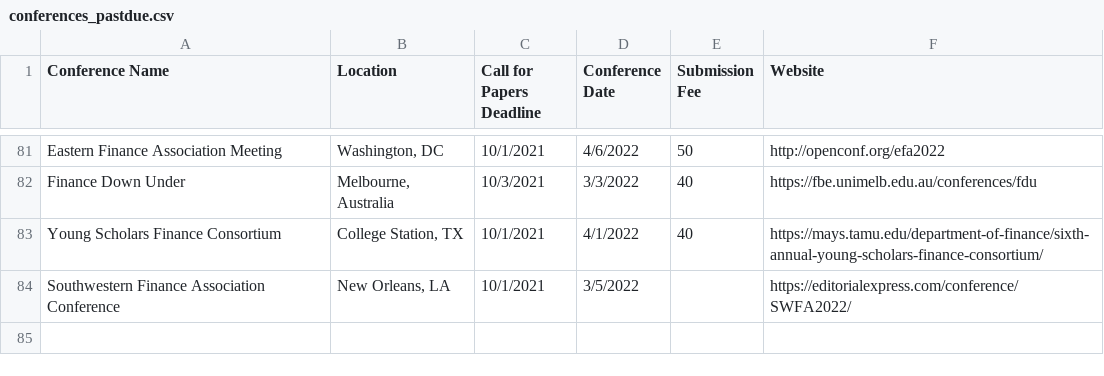
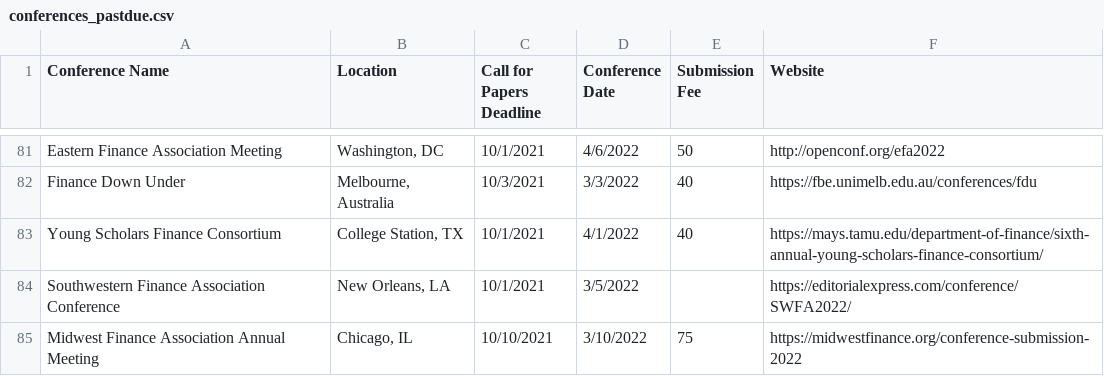
Before and after one commit to tbeason/financeconferences, a CSV file: data/conferences_pastdue.csv, drawn as a sheet; only a part is shown, gaps mark what is left out.

```diff
--- a/data/conferences_pastdue.csv
+++ b/data/conferences_pastdue.csv
@@ -84 +84,2 @@ Young Scholars Finance Consortium,"College Station, TX",10/1/2021,4/1/2022,40,ht
 Southwestern Finance Association Conference,"New Orleans, LA",10/1/2021,3/5/2022,,https://editorialexpress.com/conference/SWFA2022/
+Midwest Finance Association Annual Meeting,"Chicago, IL",10/10/2021,3/10/2022,75,https://midwestfinance.org/conference-submission-2022
```
Also changed, not shown: data/financeconfdeadlines.csv.
